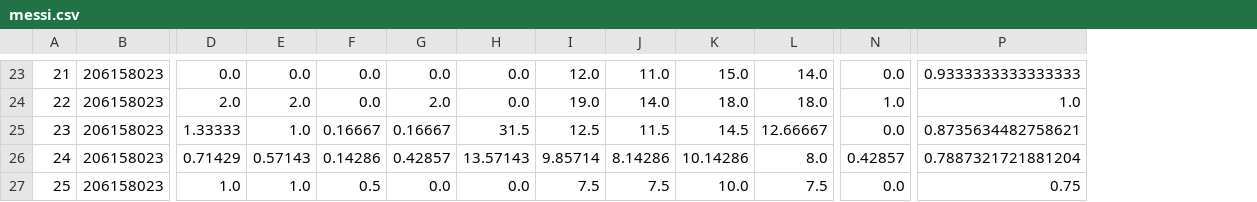
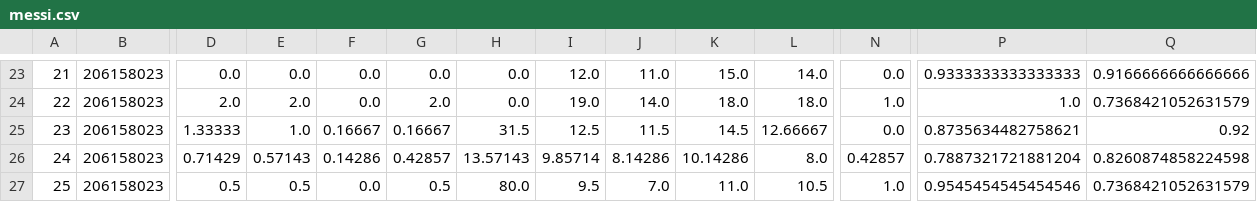
Before and after one commit to euneestella/fifa-online-ranker-analysis, a CSV file: messi.csv, drawn as a sheet; only a part is shown, gaps mark what is left out; the diff covers the shown part only; the diff names each change by its address in the sheet, - before the commit and + after, or states it on an @@ line.

```diff
--- a/messi.csv
+++ b/messi.csv
+column Q, rows 23-27: 0.9166666666666666 | 0.7368421052631579 | 0.92 | 0.8260874858224598 | 0.7368421052631579
-D27: 1.0
+D27: 0.5
-E27: 1.0
+E27: 0.5
-F27: 0.5
+F27: 0.0
-G27: 0.0
+G27: 0.5
-H27: 0.0
+H27: 80.0
-I27: 7.5
+I27: 9.5
-J27: 7.5
+J27: 7.0
-K27: 10.0
+K27: 11.0
-L27: 7.5
+L27: 10.5
-N27: 0.0
+N27: 1.0
-P27: 0.75
+P27: 0.9545454545454546
```
Also changed, not shown: 1 added row, 1 removed row and 40 edited cells elsewhere in this file, neymar.csv, ronaldo.csv, 2 other files.
